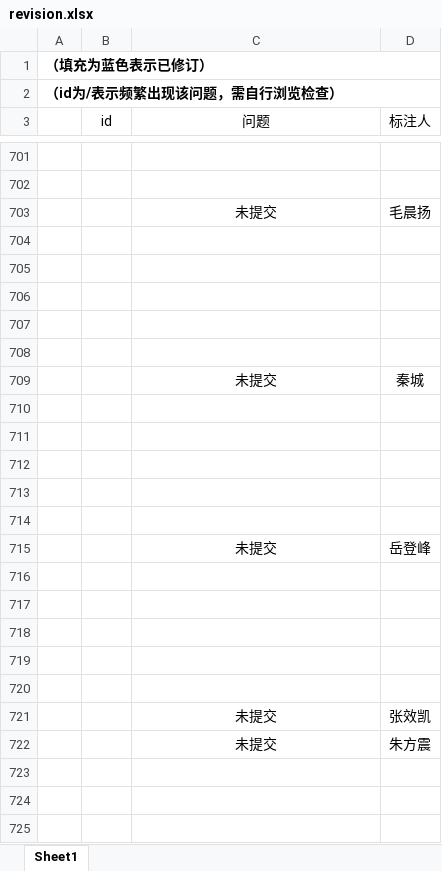
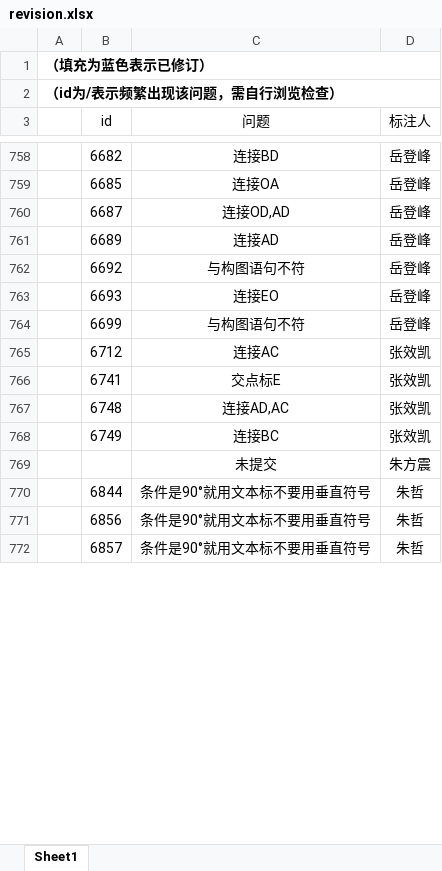
Before and after one commit to RuRuo0/Datasets, an Excel workbook: revision.xlsx, sheet Sheet1, drawn as a sheet; only a part is shown, gaps mark what is left out; values as stored, in another font and other column widths than the file's, no borders; removed rows and columns are numbered as before the commit, all else as after; the diff covers the shown part only; the diff names each change by its address in the sheet, - before the commit and + after, or states it on an @@ line.

```diff
--- a/revision.xlsx (sheet Sheet1)
+++ b/revision.xlsx (sheet Sheet1)
-row 758: (empty)
+row 758:  | 6682 | 连接BD | 岳登峰
-row 759: (empty)
+row 759:  | 6685 | 连接OA | 岳登峰
-row 703:  |  | 未提交 | 毛晨扬
-row 760: (empty)
+row 760:  | 6687 | 连接OD,AD | 岳登峰
-row 761: (empty)
+row 761:  | 6689 | 连接AD | 岳登峰
-row 762: (empty)
+row 762:  | 6692 | 与构图语句不符 | 岳登峰
-row 763: (empty)
+row 763:  | 6693 | 连接EO | 岳登峰
-row 764: (empty)
+row 764:  | 6699 | 与构图语句不符 | 岳登峰
-row 709:  |  | 未提交 | 秦城
-row 765: (empty)
+row 765:  | 6712 | 连接AC | 张效凯
-row 766: (empty)
+row 766:  | 6741 | 交点标E | 张效凯
-row 767: (empty)
+row 767:  | 6748 | 连接AD,AC | 张效凯
-row 768: (empty)
+row 768:  | 6749 | 连接BC | 张效凯
-row 714: (empty)
-row 715:  |  | 未提交 | 岳登峰
-row 716: (empty)
-row 717: (empty)
-row 718: (empty)
-row 719: (empty)
-row 720: (empty)
-row 721:  |  | 未提交 | 张效凯
-row 770: (empty)
+row 770:  | 6844 | 条件是90°就用文本标不要用垂直符号 | 朱哲
-row 771: (empty)
+row 771:  | 6856 | 条件是90°就用文本标不要用垂直符号 | 朱哲
-row 772: (empty)
+row 772:  | 6857 | 条件是90°就用文本标不要用垂直符号 | 朱哲
```
Also changed, not shown: 87 added rows, 18 removed rows, 74 hidden or unhidden rows, 75 edited cells and cell formats elsewhere in this sheet, hidden cells, 1 other file.
